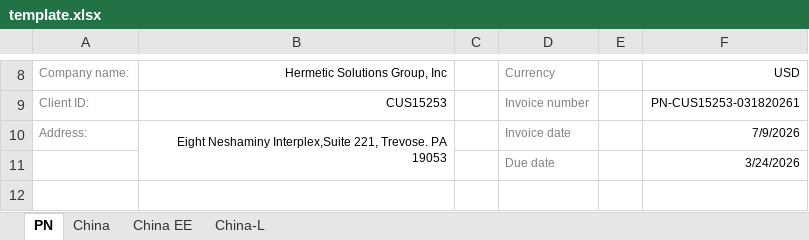
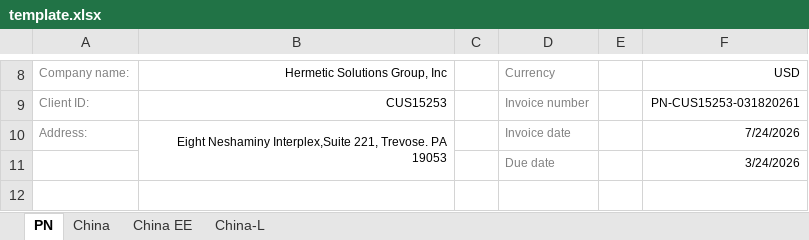
Before and after one commit to JLJData/NNRoad-Bill-Conversion, an Excel workbook: templates/china/template.xlsx, sheet PN, drawn as a sheet; only a part is shown, gaps mark what is left out; values as stored, in another font and other column widths than the file's, no borders; charts and pictures not drawn; the diff names each change by its address in the sheet, - before the commit and + after, or states it on an @@ line.

```diff
--- a/templates/china/template.xlsx (sheet PN)
+++ b/templates/china/template.xlsx (sheet PN)
-F10 (USD): 7/9/2026
+F10 (USD): 7/24/2026
```
Also changed, not shown: templates/taiwan/template.xlsx, 16 other files.
